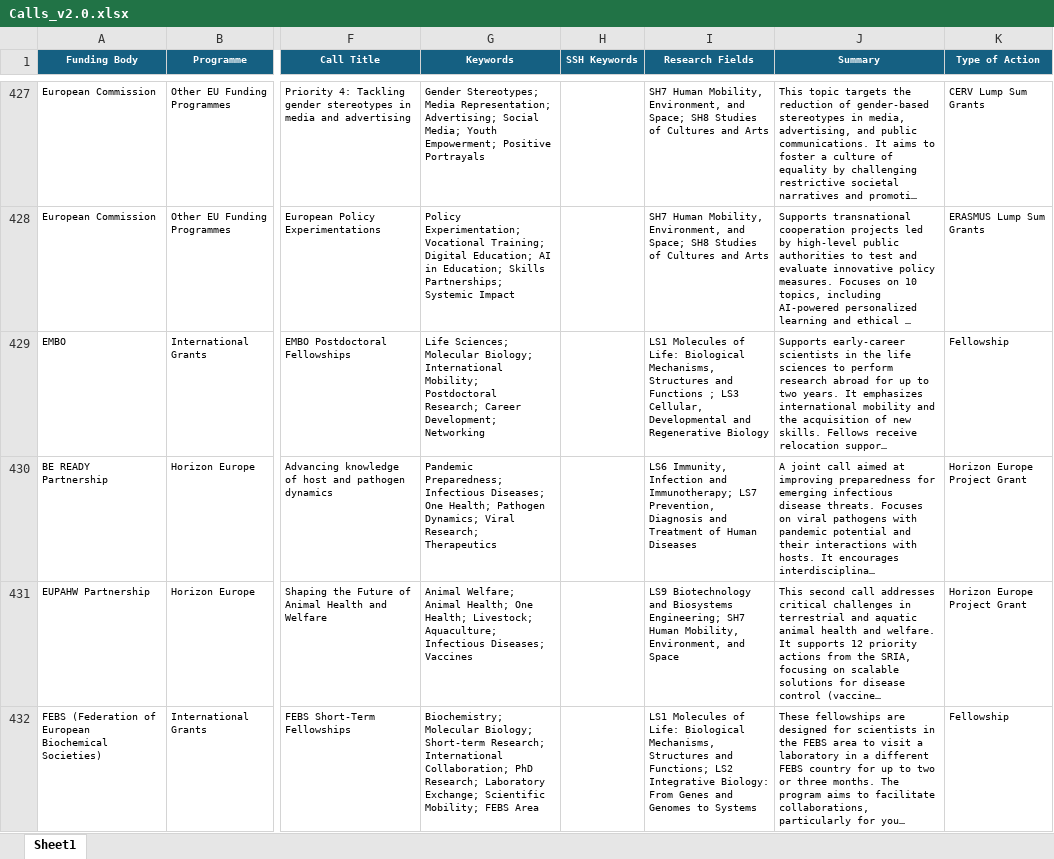
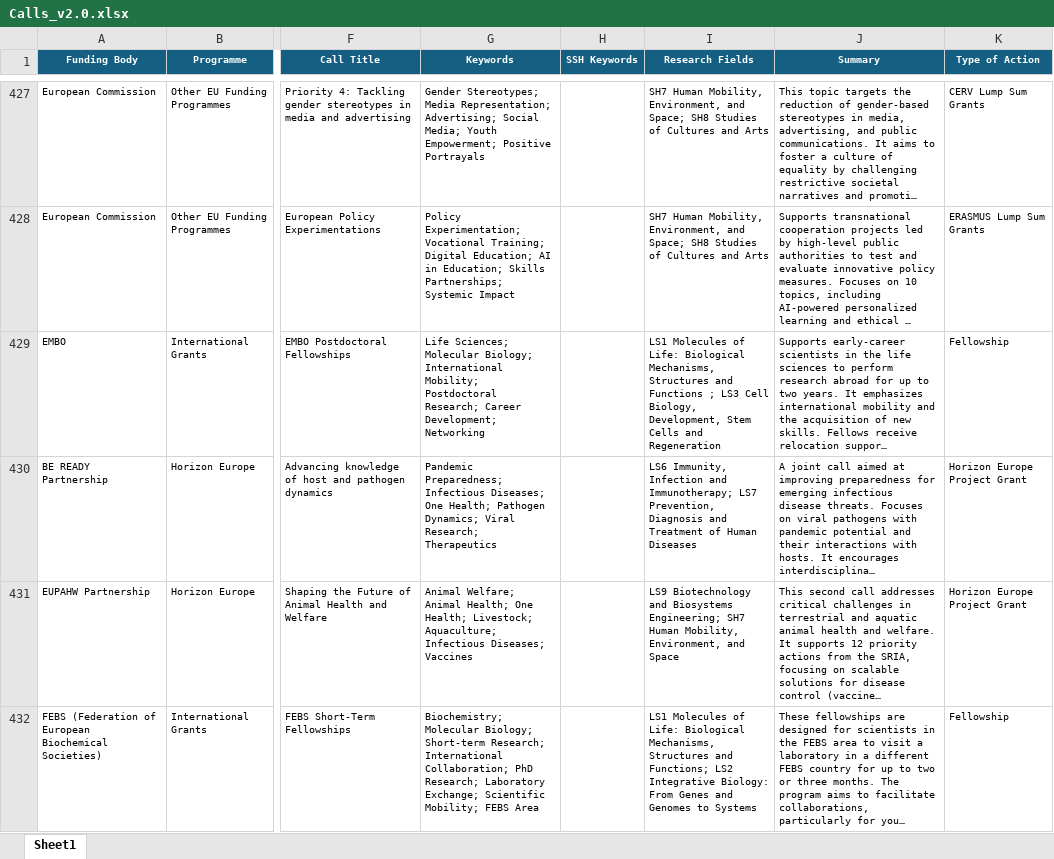
Before and after one commit to ProjectesRecerca/he-prototype, an Excel workbook: Calls_v2.0.xlsx, sheet Sheet1, drawn as a sheet; only a part is shown, gaps mark what is left out; long unchanged cells end in …; values as stored, in another font and other column widths than the file's, no borders; table styles not drawn; the diff covers the shown part only; the diff names each change by its address in the sheet, - before the commit and + after, or states it on an @@ line.

```diff
--- a/Calls_v2.0.xlsx (sheet Sheet1)
+++ b/Calls_v2.0.xlsx (sheet Sheet1)
-I429 (Research Fields): …; LS3 Cellular, Developmental and Regenerative Biology
+I429 (Research Fields): …; LS3 Cell Biology, Development, Stem Cells and Regeneration
```
Also changed, not shown: 2 edited cells elsewhere in this sheet, 1 other file.
